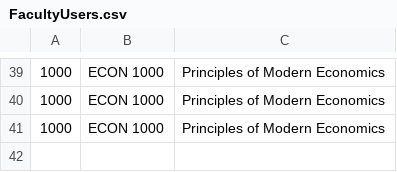
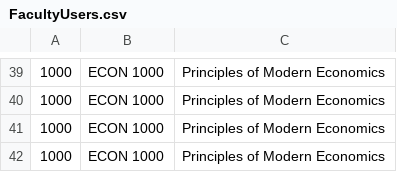
Before and after one commit to atmiyajadvani/EECS3311-finalproject, a CSV file: src/Database/FacultyUsers.csv, drawn as a sheet; only a part is shown, gaps mark what is left out; the diff names each change by its address in the sheet, - before the commit and + after, or states it on an @@ line.

```diff
--- a/src/Database/FacultyUsers.csv
+++ b/src/Database/FacultyUsers.csv
+row 42: 1000 | ECON 1000 | Principles of Modern Economics
```
Also changed, not shown: src/Database/ItemSpreadsheet.csv, src/Database/TextbookPriorityQueue.csv, 14 other files.
